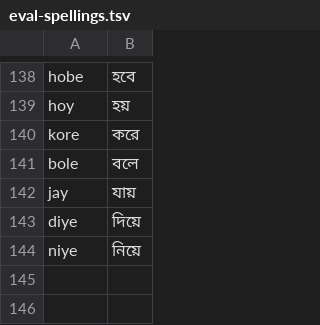
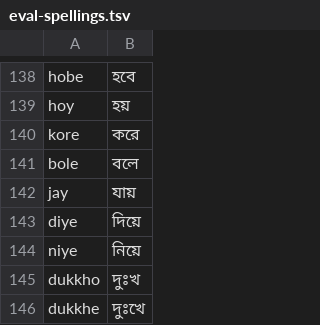
Before and after one commit to Andrew-Velox/Bornopata, a TSV file: assets/dictionary/eval-spellings.tsv, drawn as a sheet; only a part is shown, gaps mark what is left out.

Commit message:
feat(dictionary): find words the typed letters cannot spell, through variant keys
- moddhe finds মধ্যে, porjonto পর্যন্ত, surjo সূর্য, dukkho দুঃখ and chai চাই
- variants are looked up beside the main key and count 16 times rarer, so exact matches still come first
- query-side only: the stored key is unchanged, so the pinned words.bnd stays valid
- top-3 on the hand-written set 96.5% to 100%; on 98 fresh words top-1 is 96.9%

```diff
--- a/assets/dictionary/eval-spellings.tsv
+++ b/assets/dictionary/eval-spellings.tsv
@@ -144 +144,3 @@ diye	দিয়ে
 niye	নিয়ে
+dukkho	দুঃখ
+dukkhe	দুঃখে
```
Also changed, not shown: 4 other files.
